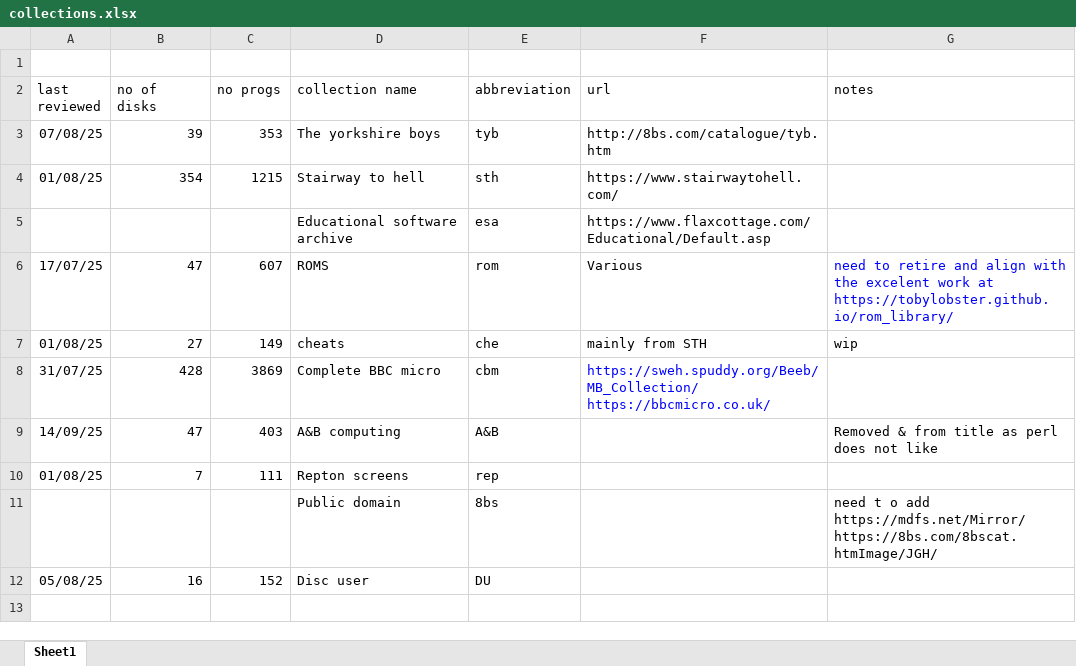
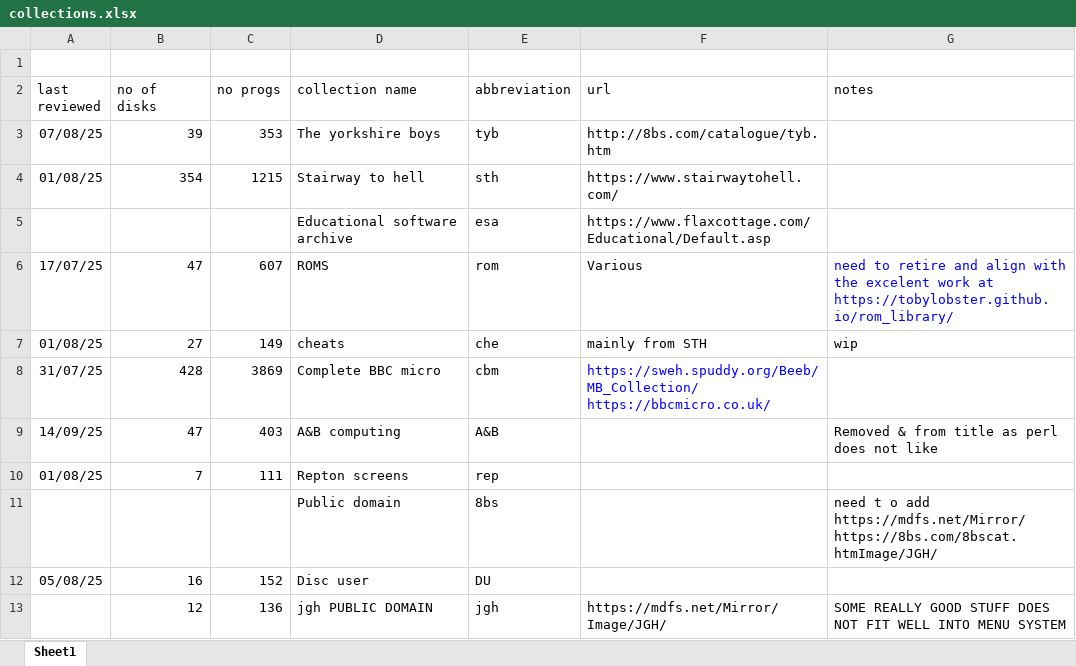
Before and after one commit to bobgrant04/beebyams, an Excel workbook: collections.xlsx, sheet Sheet1, drawn as a sheet; values as stored, in another font and other column widths than the file's, no borders; the diff names each change by its address in the sheet, - before the commit and + after, or states it on an @@ line.

Commit message:
JGH
PROCESSED COLLECTION

```diff
--- a/collections.xlsx (sheet Sheet1)
+++ b/collections.xlsx (sheet Sheet1)
+row 13:  | 12 | 136 | jgh PUBLIC DOMAIN | jgh | https://mdfs.net/Mirror/Image/JGH/ | SOME REALLY GOOD STUFF DOES NOT FIT WELL INTO MENU SYSTEM
```
Also changed, not shown: 13 other files.
